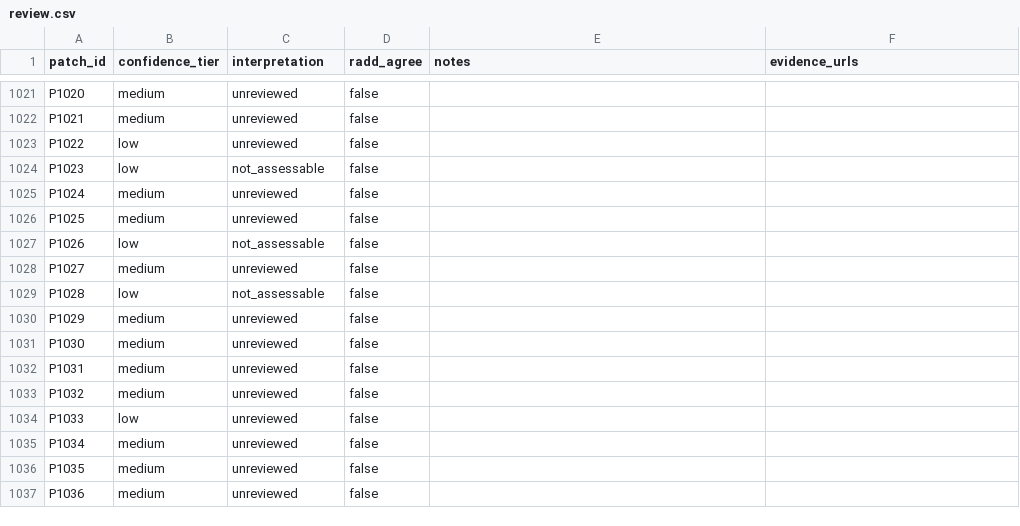
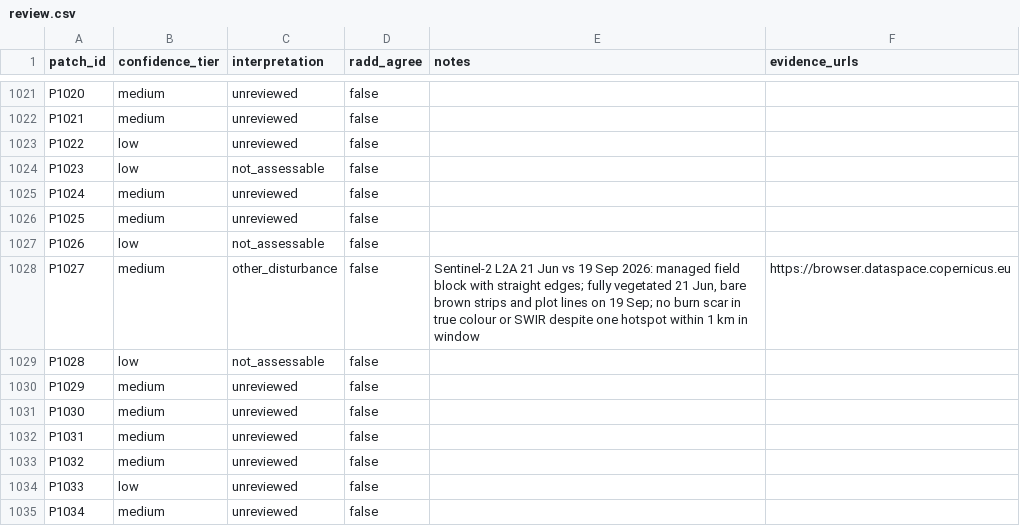
Before and after one commit to abd2467/blindspot, a CSV file: data/processed/review.csv, drawn as a sheet; only a part is shown, gaps mark what is left out; the shorter side is filled out with more unchanged rows.

```diff
--- a/data/processed/review.csv
+++ b/data/processed/review.csv
@@ -1027,3 +1027,3 @@ P1025,medium,unreviewed,false,,
 P1026,low,not_assessable,false,,
-P1027,medium,unreviewed,false,,
+P1027,medium,other_disturbance,false,"Sentinel-2 L2A 21 Jun vs 19 Sep 2026: managed field block with straight edges; fully vegetated 21 Jun, bare brown strips and plot lines on 19 Sep; no burn scar in true colour or SWIR despite one hotspot within 1 km in window",https://browser.dataspace.copernicus.eu
 P1028,low,not_assessable,false,,
```
